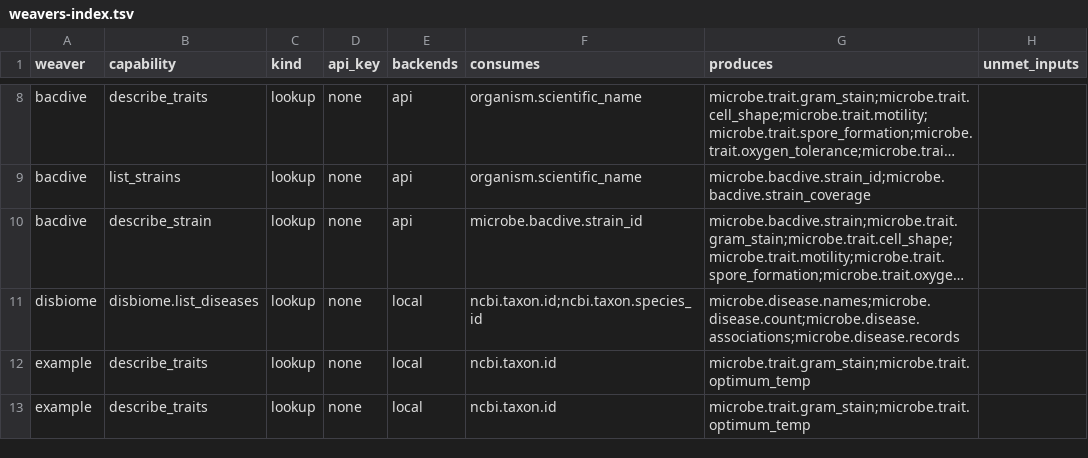
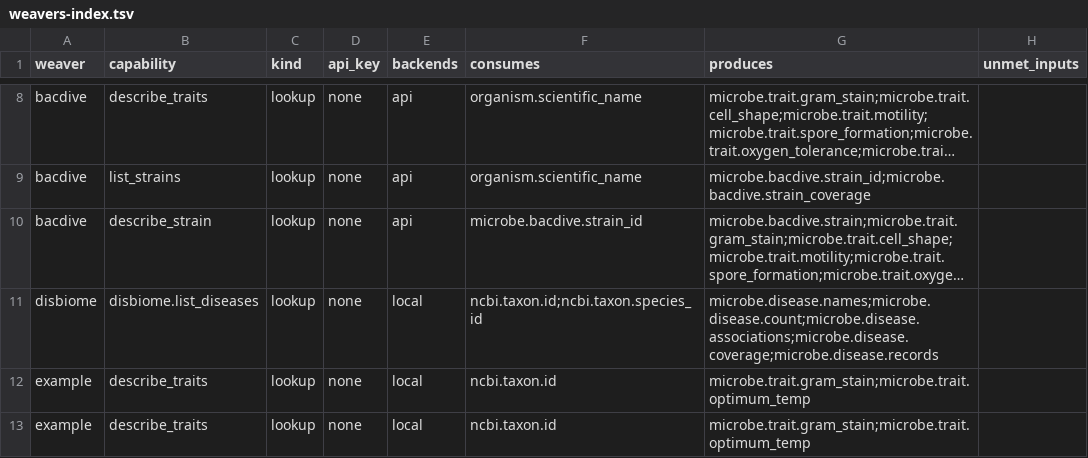
Before and after one commit to rafaelmdc/braidworks, a TSV file: docs/weavers-index.tsv, drawn as a sheet; only a part is shown, gaps mark what is left out; long unchanged cells end in …; the diff names each change by its address in the sheet, - before the commit and + after, or states it on an @@ line.

Commit message:
fix(disbiome): expose exact taxonomic evidence coverage

```diff
--- a/docs/weavers-index.tsv
+++ b/docs/weavers-index.tsv
-G11 (produces): microbe.disease.names;microbe.disease.count;microbe.disease.associations;microbe.disease.records
+G11 (produces): microbe.disease.names;microbe.disease.count;microbe.disease.associations;microbe.disease.coverage;microbe.disease.records
```
Also changed, not shown: 11 other files.
